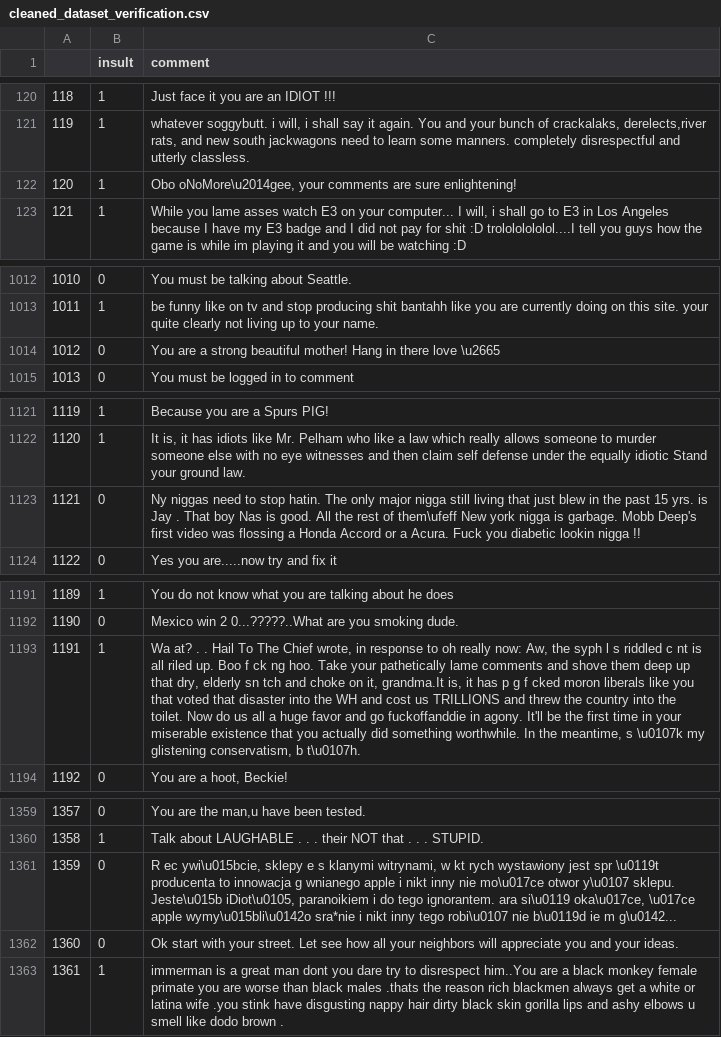
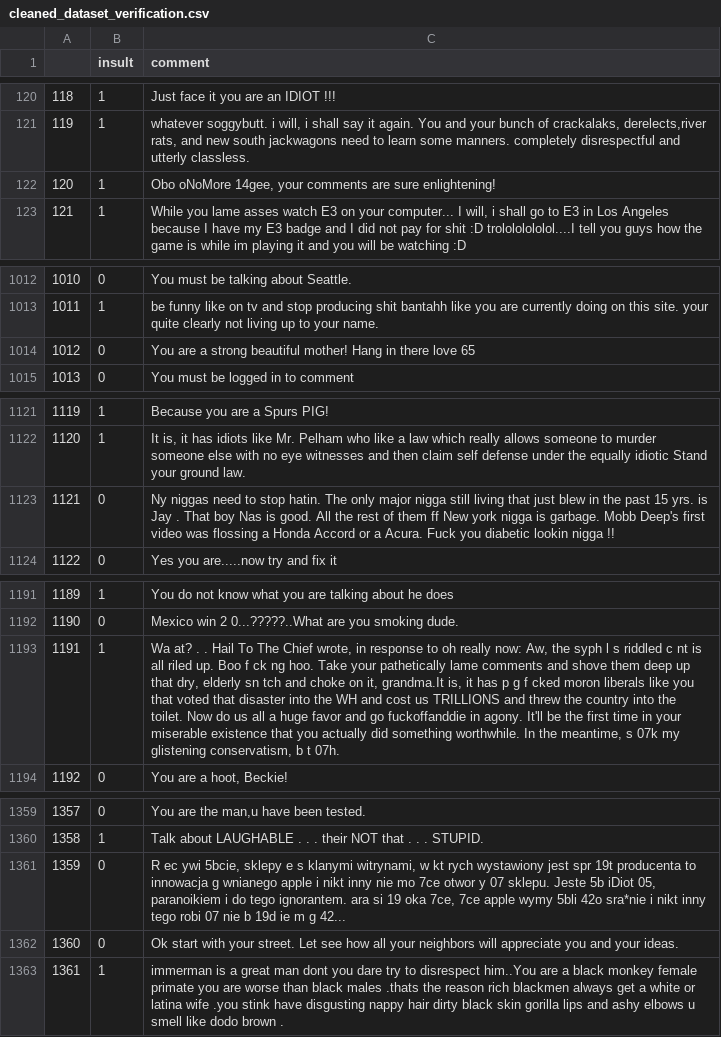
Before and after one commit to apoorvagnihotri/insult_detection, a CSV file: rithwik/cleaned_dataset_verification.csv, drawn as a sheet; only a part is shown, gaps mark what is left out; the diff covers the shown part only; the diff names each change by its address in the sheet, - before the commit and + after, or states it on an @@ line.

```diff
--- a/rithwik/cleaned_dataset_verification.csv
+++ b/rithwik/cleaned_dataset_verification.csv
-C122 (comment): Obo oNoMore\u2014gee, your comments…
+C122 (comment): Obo oNoMore 14gee, your comments…
-C1014 (comment): …there love \u2665
+C1014 (comment): …there love 65
-C1123 (comment): …rest of them\ufeff New york…
+C1123 (comment): …rest of them ff New york…
-C1193 (comment): …meantime, s \u0107k my glistening conservatism, b t\u0107h.
+C1193 (comment): …meantime, s 07k my glistening conservatism, b t 07h.
-C1361 (comment): R ec ywi\u015bcie, sklepy e s klanymi witrynami, w kt rych wystawiony jest spr \u0119t producenta to innowacja g wnianego apple i nikt inny nie mo\u017ce otwor y\u0107 sklepu. Jeste\u015b iDiot\u0105, paranoikiem i do tego ignorantem. ara si\u0119 oka\u017ce, \u017ce apple wymy\u015bli\u0142o sra*nie i nikt inny tego robi\u0107 nie b\u0119d ie m g\u0142...
+C1361 (comment): R ec ywi 5bcie, sklepy e s klanymi witrynami, w kt rych wystawiony jest spr 19t producenta to innowacja g wnianego apple i nikt inny nie mo 7ce otwor y 07 sklepu. Jeste 5b iDiot 05, paranoikiem i do tego ignorantem. ara si 19 oka 7ce, 7ce apple wymy 5bli 42o sra*nie i nikt inny tego robi 07 nie b 19d ie m g 42...
```
Also changed, not shown: 4 edited cells elsewhere in this file, 1 other file.
